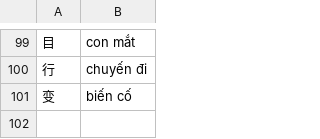
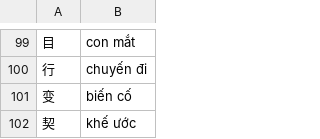
Before and after one commit to n-pn/chivi, a TSV file: var/vpdicts/cvmtl/u_zhi-rights.tsv, drawn as a sheet; only a part is shown, gaps mark what is left out.

```diff
--- a/var/vpdicts/cvmtl/u_zhi-rights.tsv
+++ b/var/vpdicts/cvmtl/u_zhi-rights.tsv
@@ -101 +101,2 @@
 变	biến cố
+契	khế ước
```
Also changed, not shown: 1 other file.
